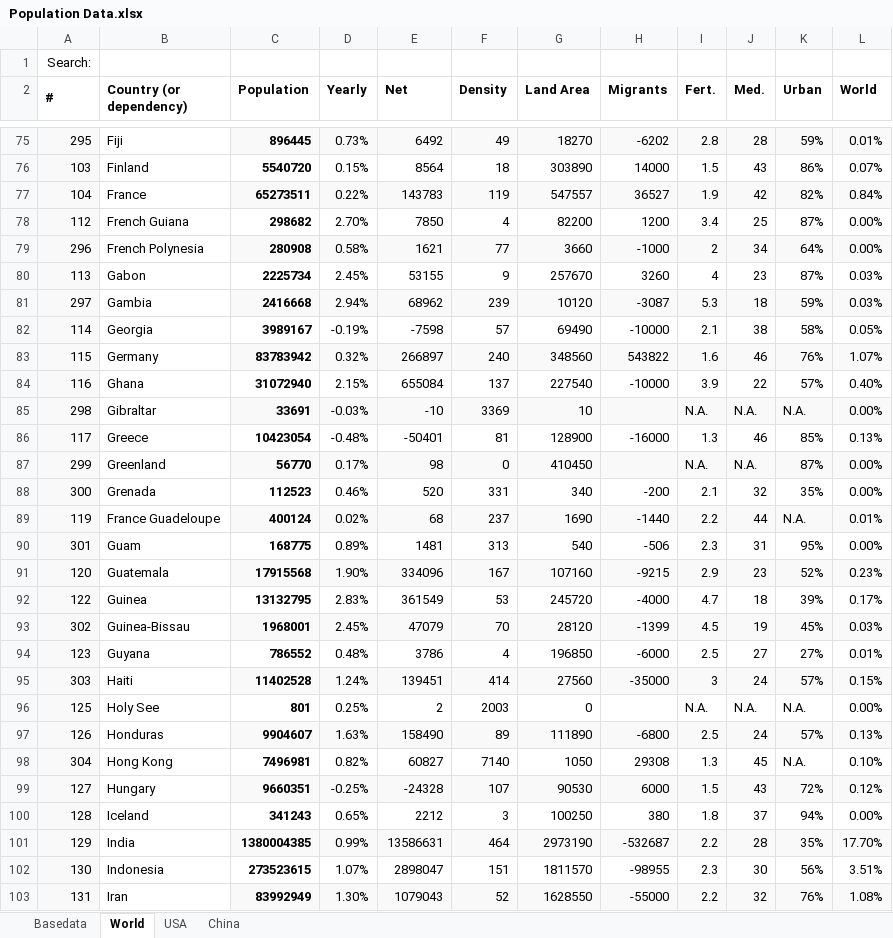
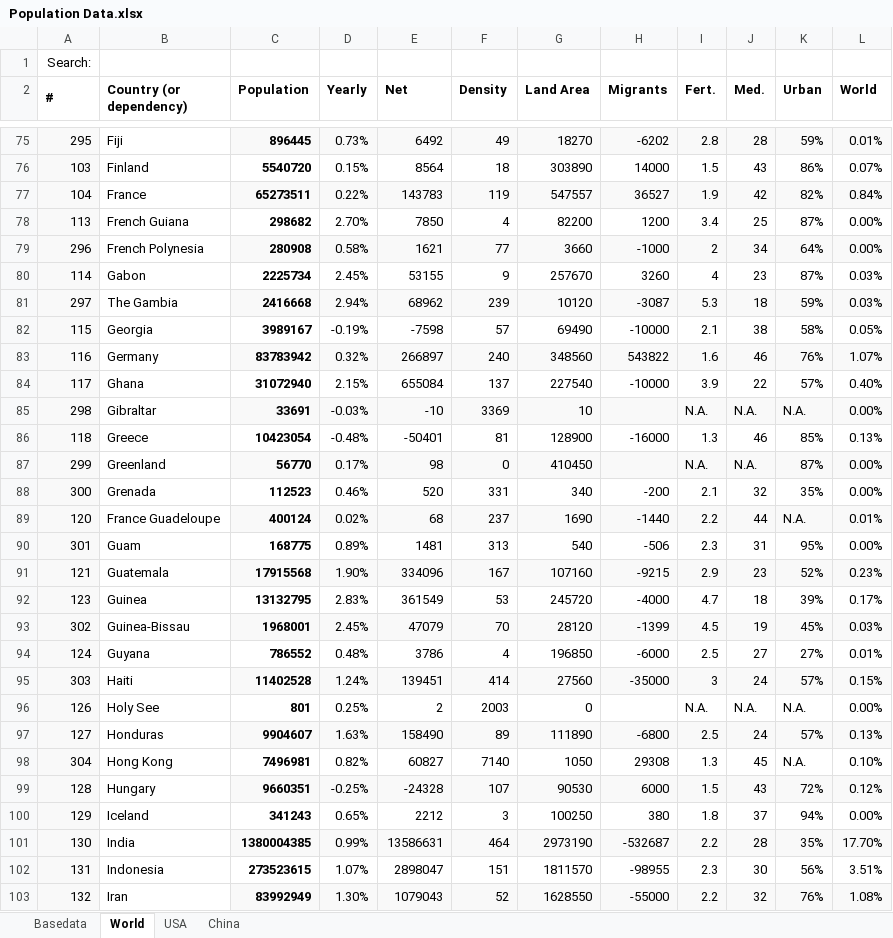
Before and after one commit to georgzurbonsen/Beyond4P_Apps, an Excel workbook: COVID-19 Apps/Population Data.xlsx, sheet World, drawn as a sheet; only a part is shown, gaps mark what is left out; values as stored, in another font and other column widths than the file's, no borders; the diff covers the shown part only; the diff names each change by its address in the sheet, - before the commit and + after, or states it on an @@ line.

```diff
--- a/COVID-19 Apps/Population Data.xlsx (sheet World)
+++ b/COVID-19 Apps/Population Data.xlsx (sheet World)
-A78 (#): 112
+A78 (#): 113
-A80 (#): 113
+A80 (#): 114
-B81 (Country (or dependency)): Gambia
+B81 (Country (or dependency)): The Gambia
-A82 (#): 114
+A82 (#): 115
-A83 (#): 115
+A83 (#): 116
-A84 (#): 116
+A84 (#): 117
-A86 (#): 117
+A86 (#): 118
-A89 (#): 119
+A89 (#): 120
-A91 (#): 120
+A91 (#): 121
-A92 (#): 122
+A92 (#): 123
-A94 (#): 123
+A94 (#): 124
-A96 (#): 125
+A96 (#): 126
-A97 (#): 126
+A97 (#): 127
-A99 (#): 127
+A99 (#): 128
-A100 (#): 128
+A100 (#): 129
-A101 (#): 129
+A101 (#): 130
-A102 (#): 130
+A102 (#): 131
-A103 (#): 131
+A103 (#): 132
```
Also changed, not shown: 46 edited cells elsewhere in this sheet, sheet Basedata, hidden cells, COVID-19 Apps/Confirmed Day Zero.xlsx, COVID-19 Apps/Growth Chart.xlsx, 12 other files.
